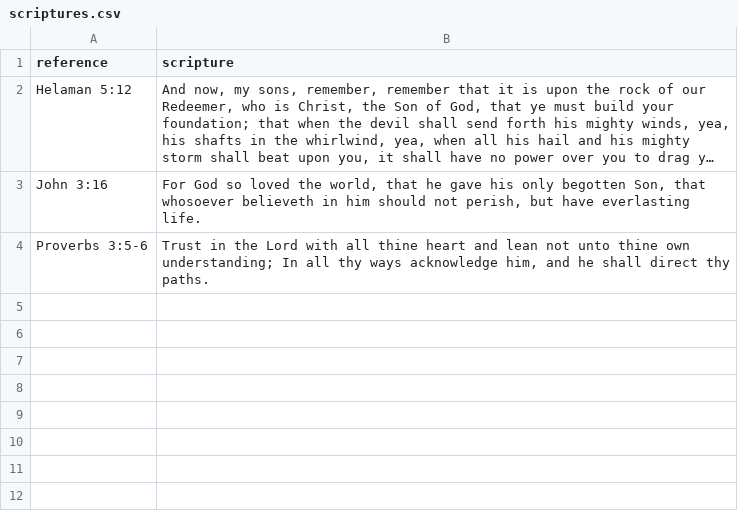
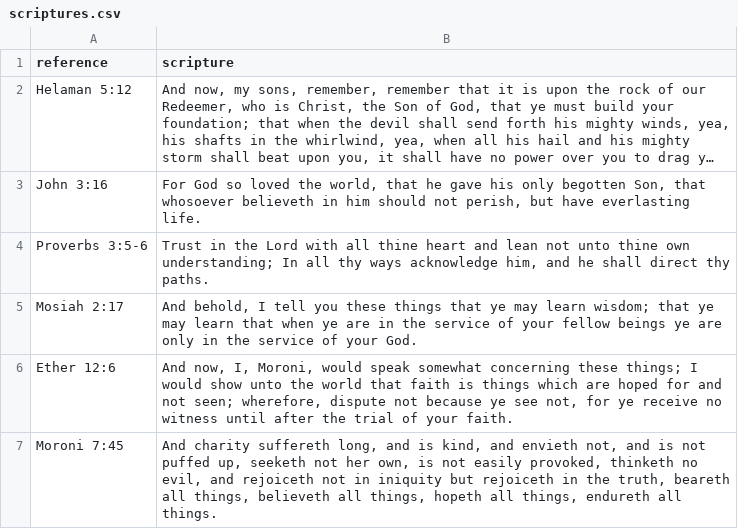
Before and after one commit to SuperGamingBros4/cse210-hw, a CSV file: prove/Develop03/scriptures.csv, drawn as a sheet; long unchanged cells end in …; the diff names each change by its address in the sheet, - before the commit and + after, or states it on an @@ line.

Commit message:
Add a couple mastery scriptures to scriptures.csv

```diff
--- a/prove/Develop03/scriptures.csv
+++ b/prove/Develop03/scriptures.csv
+row 5: Mosiah 2:17 | And behold, I tell you these things that ye may learn wisdom; that ye may learn that when ye are in the service of your fellow beings ye are only in the service of your God.
+row 6: Ether 12:6 | And now, I, Moroni, would speak somewhat concerning these things; I would show unto the world that faith is things which are hoped for and not seen; wherefore, dispute not because ye see not, for ye receive no witness until after the trial of your faith.
+row 7: Moroni 7:45 | And charity suffereth long, and is kind, and envieth not, and is not puffed up, seeketh not her own, is not easily provoked, thinketh no evil, and rejoiceth not in iniquity but rejoiceth in the truth, beareth all things, believeth all things, hopeth all things, endureth all things.
```
